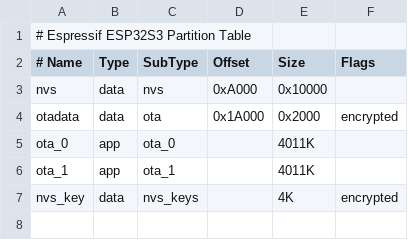
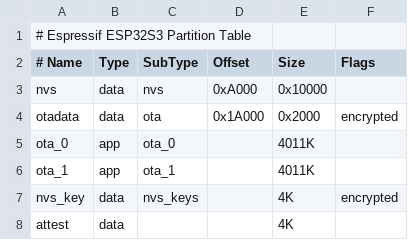
Before and after one commit to Blockstream/Jade, a CSV file: partitionss3.csv, drawn as a sheet; the diff names each change by its address in the sheet, - before the commit and + after, or states it on an @@ line.

Commit message:
attestation: code to support hardware attestation using ds peripheral
Adds 4k partition to esp32s3 for attestation data

```diff
--- a/partitionss3.csv
+++ b/partitionss3.csv
+row 8: attest | data |  |  | 4K
```
Also changed, not shown: 3 other files.
